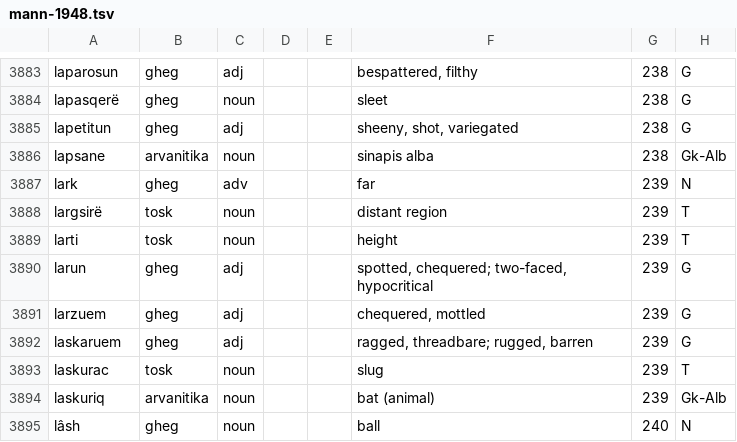
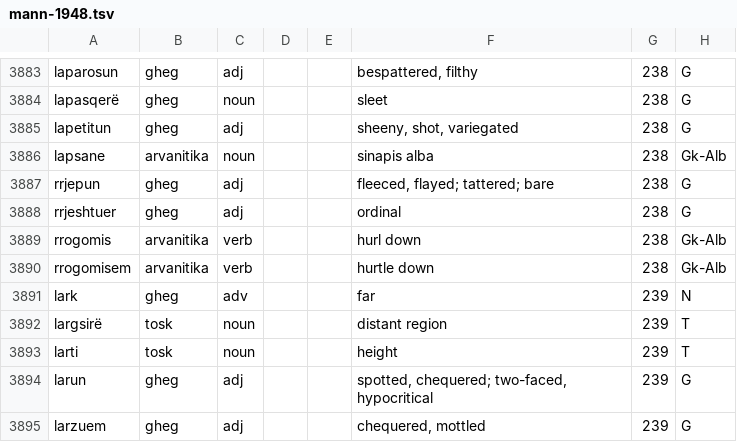
Before and after one commit to EndritRushiti/FjaloriShqip, a TSV file: dialekte/mann-1948.tsv, drawn as a sheet; only a part is shown, gaps mark what is left out; the shorter side is filled out with more unchanged rows.

```diff
--- a/dialekte/mann-1948.tsv
+++ b/dialekte/mann-1948.tsv
@@ -3886,2 +3886,6 @@ lapetitun	gheg	adj			sheeny, shot, variegated	238	G
 lapsane	arvanitika	noun			sinapis alba	238	Gk-Alb
+rrjepun	gheg	adj			fleeced, flayed; tattered; bare	238	G
+rrjeshtuer	gheg	adj			ordinal	238	G
+rrogomis	arvanitika	verb			hurl down	238	Gk-Alb
+rrogomisem	arvanitika	verb			hurtle down	238	Gk-Alb
 lark	gheg	adv			far	239	N
```
Also changed, not shown: 2 other files.
